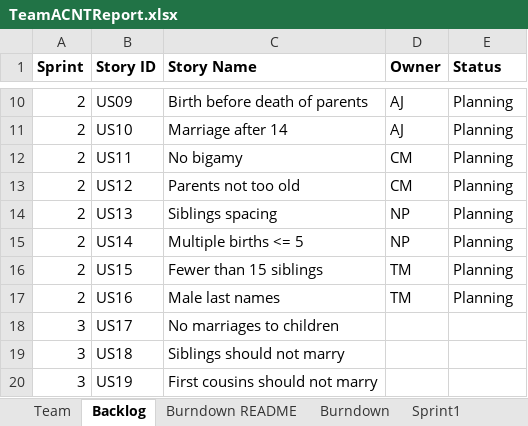
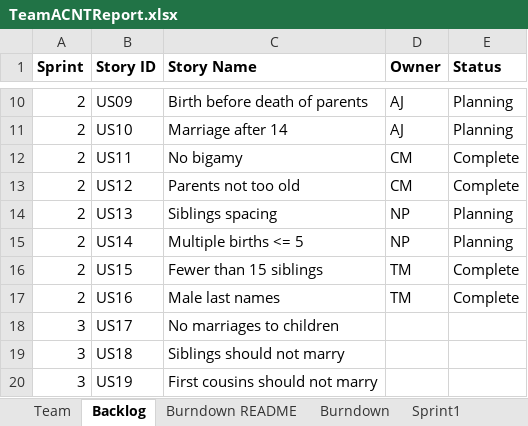
Before and after one commit to tmcshea/555project, an Excel workbook: TeamACNTReport.xlsx, sheet Backlog, drawn as a sheet; only a part is shown, gaps mark what is left out; values as stored, in another font and other column widths than the file's, no borders; the diff names each change by its address in the sheet, - before the commit and + after, or states it on an @@ line.

```diff
--- a/TeamACNTReport.xlsx (sheet Backlog)
+++ b/TeamACNTReport.xlsx (sheet Backlog)
-E12:E13 (Status): Planning
+E12:E13 (Status): Complete
-E16:E17 (Status): Planning
+E16:E17 (Status): Complete
```
Also changed, not shown: sheet Sprint2.
